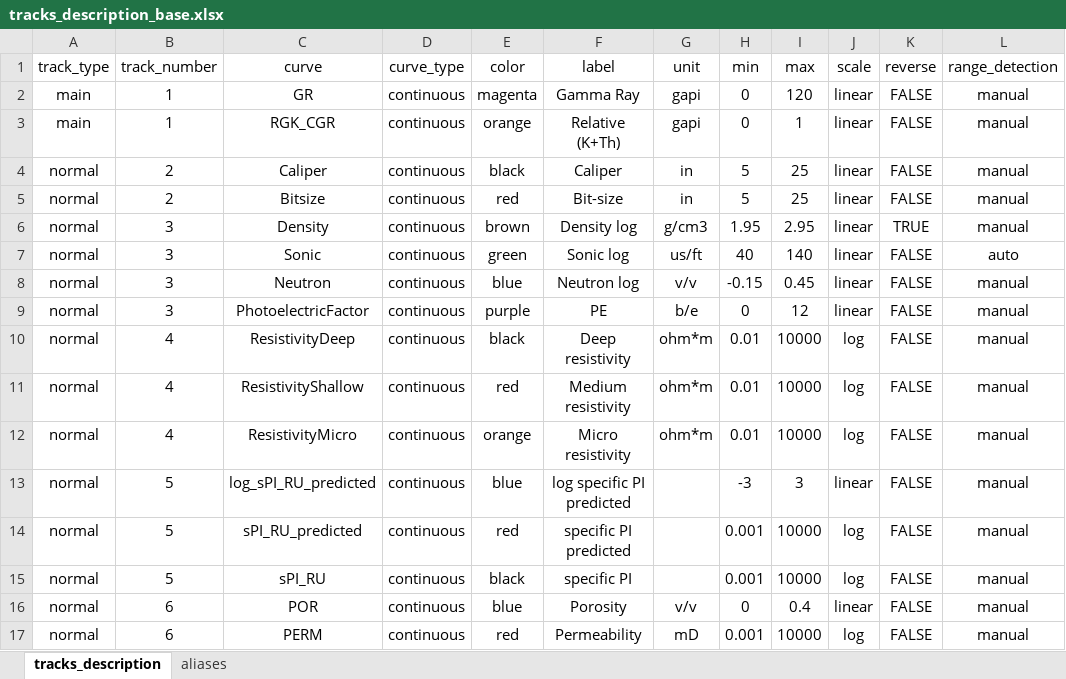
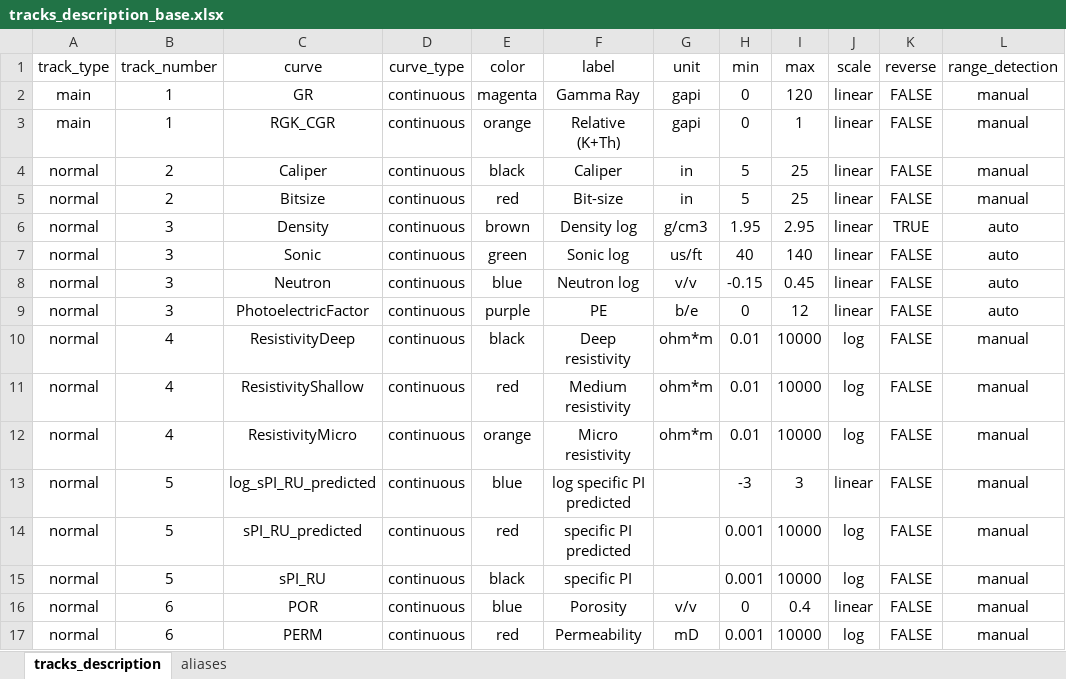
Before and after one commit to PyScientist/JupyterTollsPyScientist, an Excel workbook: src/JupyterTollsPyScientist/tracks_description_base.xlsx, sheet tracks_description, drawn as a sheet; values as stored, in another font and other column widths than the file's, no borders; the diff names each change by its address in the sheet, - before the commit and + after, or states it on an @@ line.

```diff
--- a/src/JupyterTollsPyScientist/tracks_description_base.xlsx (sheet tracks_description)
+++ b/src/JupyterTollsPyScientist/tracks_description_base.xlsx (sheet tracks_description)
-L6 (range_detection): manual
+L6 (range_detection): auto
-L8:L9 (range_detection): manual
+L8:L9 (range_detection): auto
```
Also changed, not shown: 4 other files.
